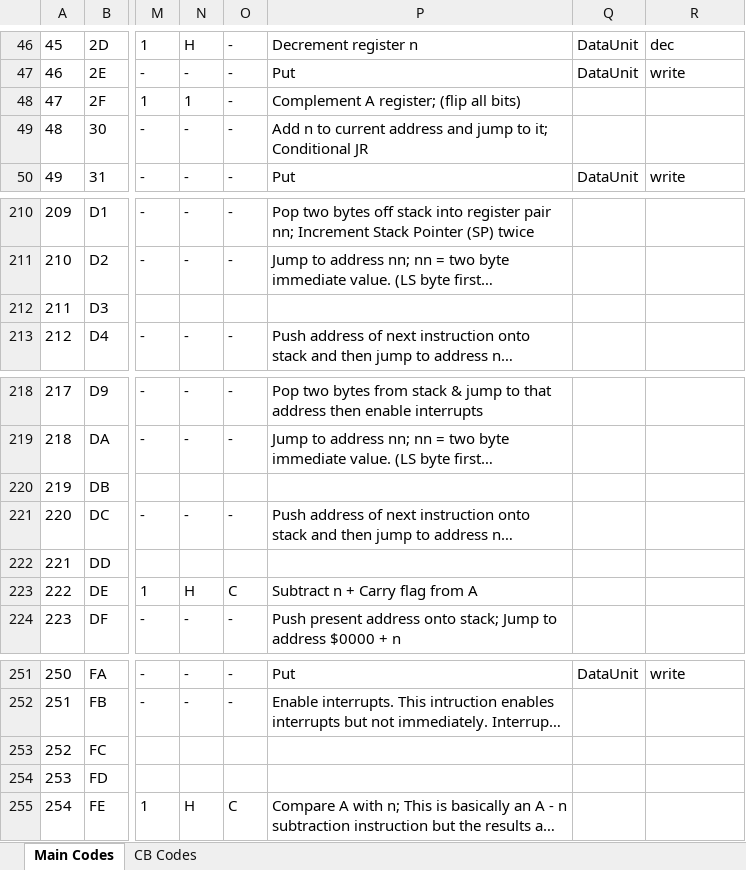
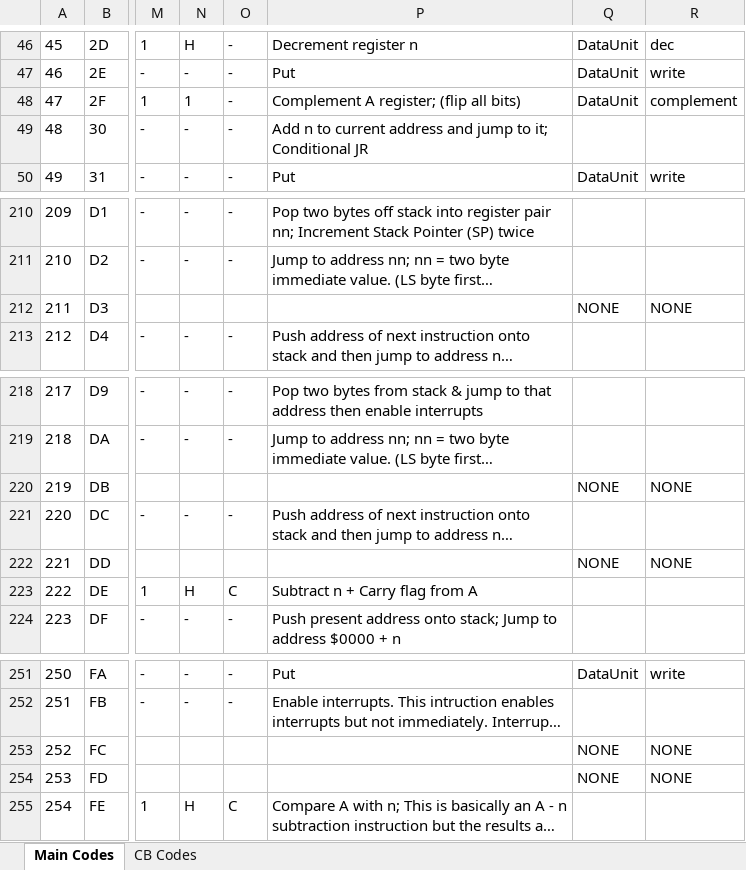
Before and after one commit to jimnarey/gb-emulator, an Excel workbook: other/op_codes_implementations.xlsx, sheet Main Codes, drawn as a sheet; only a part is shown, gaps mark what is left out; long unchanged cells end in …; values as stored, in another font and other column widths than the file's, no borders; the diff covers the shown part only; the diff names each change by its address in the sheet, - before the commit and + after, or states it on an @@ line.

```diff
--- a/other/op_codes_implementations.xlsx (sheet Main Codes)
+++ b/other/op_codes_implementations.xlsx (sheet Main Codes)
-Q48: (empty)
+Q48: DataUnit
-R48: (empty)
+R48: complement
-Q212: (empty)
+Q212: NONE
-R212: (empty)
+R212: NONE
-Q220: (empty)
+Q220: NONE
-R220: (empty)
+R220: NONE
-Q222: (empty)
+Q222: NONE
-R222: (empty)
+R222: NONE
-Q253:Q254: (empty)
+Q253:Q254: NONE
-R253:R254: (empty)
+R253:R254: NONE
```
Also changed, not shown: 84 edited cells elsewhere in this sheet, sheet CB Codes, 2 other files.
